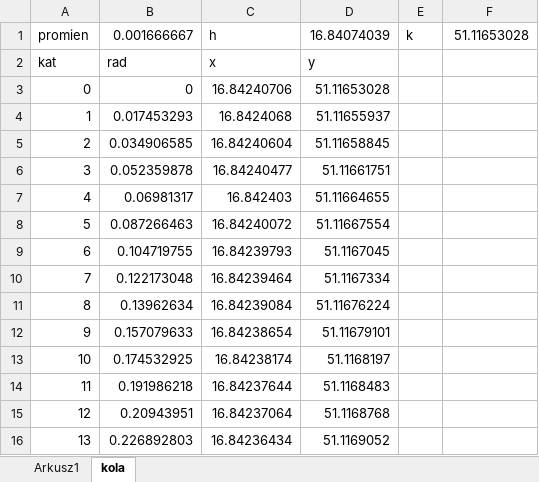
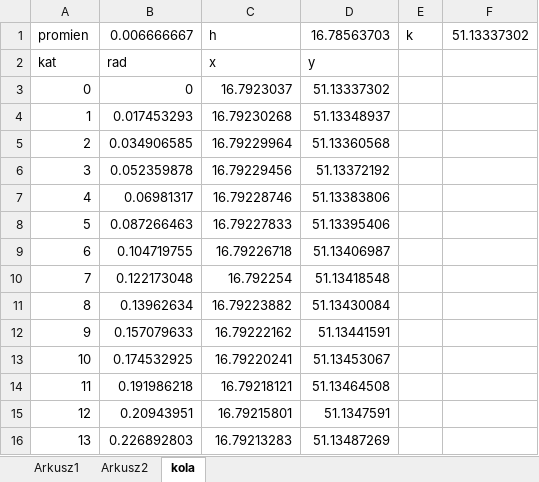
Before and after one commit to SDominicki/Praca_magisterska-Planowanie_lotu, an Excel workbook: angle_calculator.xlsx, sheet kola, drawn as a sheet; only a part is shown; values as stored, in another font and other column widths than the file's, no borders; the diff covers the shown part only; the diff names each change by its address in the sheet, - before the commit and + after, or states it on an @@ line.

```diff
--- a/angle_calculator.xlsx (sheet kola)
+++ b/angle_calculator.xlsx (sheet kola)
+sheet tab: Arkusz2
-B1: 0.001666667
+B1: 0.006666667
-D1: 16.84074039
+D1: 16.78563703
-F1: 51.11653028
+F1: 51.13337302
-C3: 16.84240706
+C3: 16.7923037
-D3: 51.11653028
+D3: 51.13337302
-C4: 16.8424068
+C4: 16.79230268
-D4: 51.11655937
+D4: 51.13348937
-C5: 16.84240604
+C5: 16.79229964
-D5: 51.11658845
+D5: 51.13360568
-C6: 16.84240477
+C6: 16.79229456
-D6: 51.11661751
+D6: 51.13372192
-C7: 16.842403
+C7: 16.79228746
-D7: 51.11664655
+D7: 51.13383806
-C8: 16.84240072
+C8: 16.79227833
-D8: 51.11667554
+D8: 51.13395406
-C9: 16.84239793
+C9: 16.79226718
-D9: 51.1167045
+D9: 51.13406987
-C10: 16.84239464
+C10: 16.792254
-D10: 51.1167334
+D10: 51.13418548
-C11: 16.84239084
+C11: 16.79223882
-D11: 51.11676224
+D11: 51.13430084
-C12: 16.84238654
+C12: 16.79222162
-D12: 51.11679101
+D12: 51.13441591
-C13: 16.84238174
+C13: 16.79220241
-D13: 51.1168197
+D13: 51.13453067
-C14: 16.84237644
+C14: 16.79218121
-D14: 51.1168483
+D14: 51.13464508
-C15: 16.84237064
+C15: 16.79215801
-D15: 51.1168768
+D15: 51.1347591
-C16: 16.84236434
+C16: 16.79213283
-D16: 51.1169052
+D16: 51.13487269
```
Also changed, not shown: 694 edited cells elsewhere in this sheet, sheet Arkusz1, charts or pictures, 18 other files.
